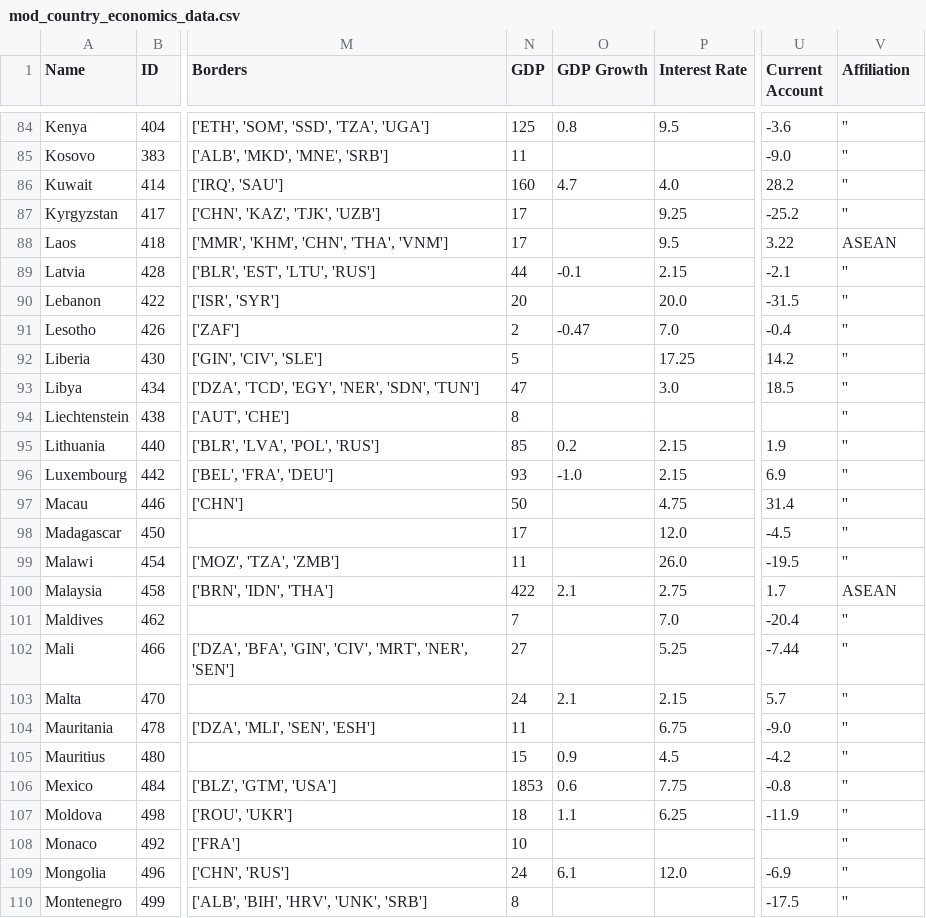
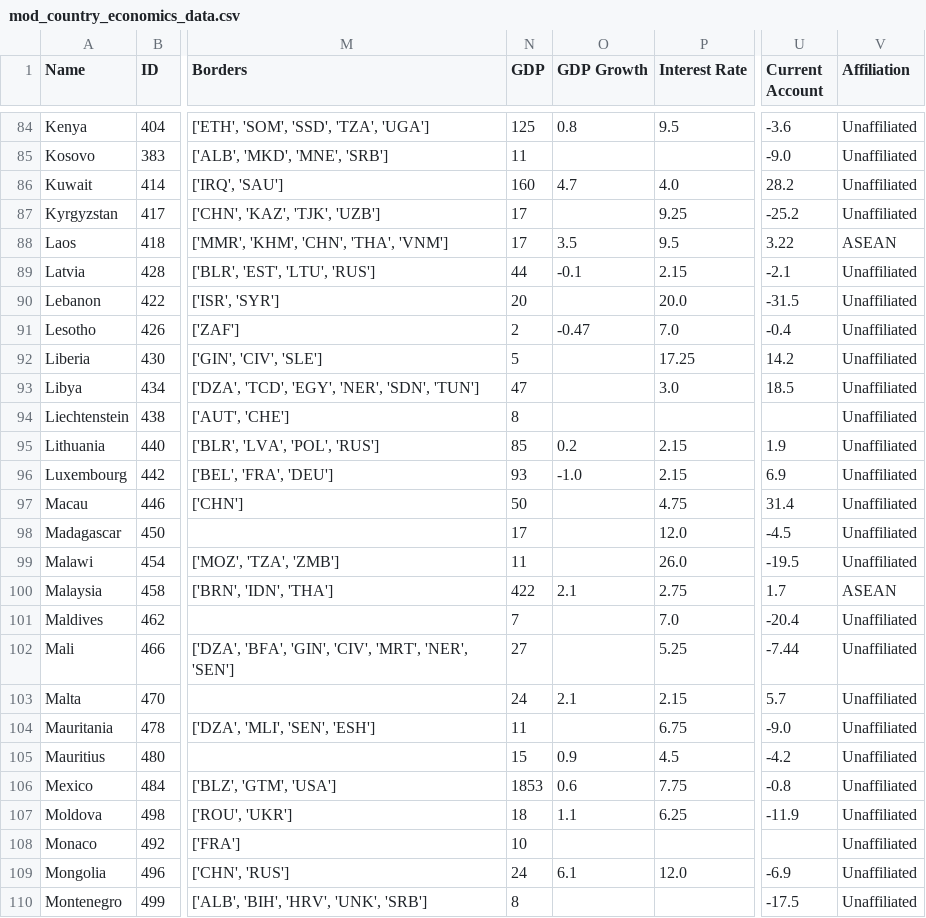
Before and after one commit to the-swagga/data-visualisation-cw, a CSV file: data/mod_country_economics_data.csv, drawn as a sheet; only a part is shown, gaps mark what is left out; the diff covers the shown part only; the diff names each change by its address in the sheet, - before the commit and + after, or states it on an @@ line.

```diff
--- a/data/mod_country_economics_data.csv
+++ b/data/mod_country_economics_data.csv
-V84:V87 (Affiliation): ''
+V84:V87 (Affiliation): Unaffiliated
-O88 (GDP Growth): (empty)
+O88 (GDP Growth): 3.5
-V89:V99 (Affiliation): ''
+V89:V99 (Affiliation): Unaffiliated
-V101:V110 (Affiliation): ''
+V101:V110 (Affiliation): Unaffiliated
```
Also changed, not shown: 144 edited cells elsewhere in this file, 3 other files.
